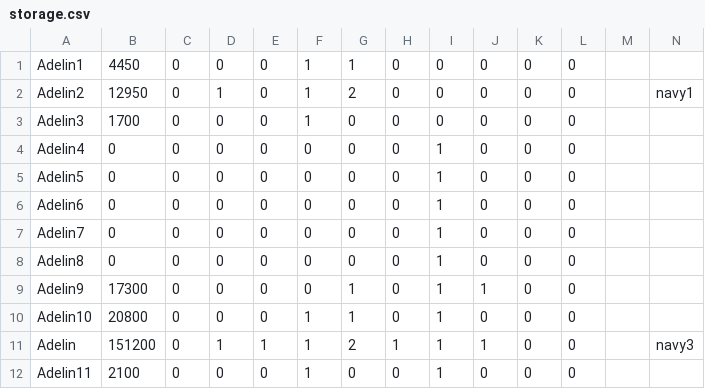
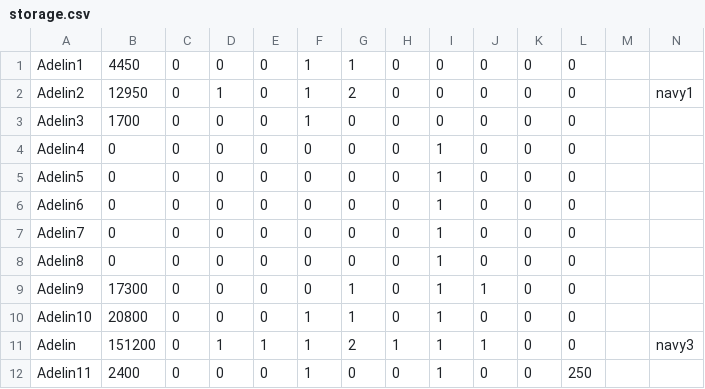
Before and after one commit to HojdaAdelin/GalaxyImpact, a CSV file: storage.csv, drawn as a sheet.

```diff
--- a/storage.csv
+++ b/storage.csv
@@ -11,2 +11,2 @@
 "Adelin","151200","0","1","1","1","2","1","1","1","0","0","","navy3","","",""
-"Adelin11","2100","0","0","0","1","0","0","1","0","0","0","","","","",""
+"Adelin11","2400","0","0","0","1","0","0","1","0","0","250","","","","",""
```
Also changed, not shown: 2 other files.
